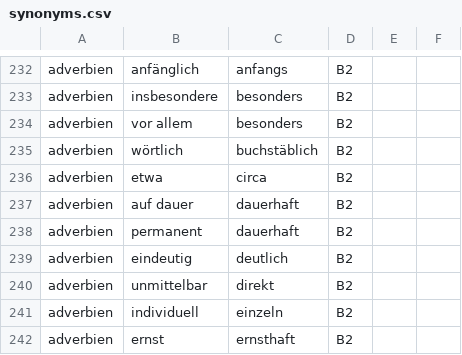
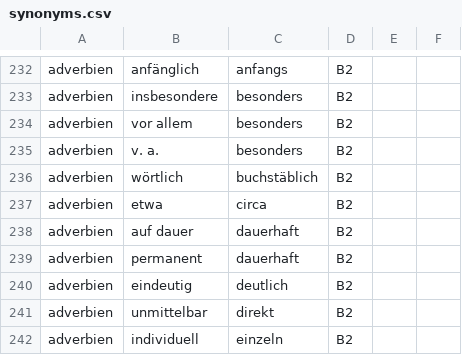
Before and after one commit to cbjcamus/Sievers-Study-Hall, a CSV file: data/datasets/other/synonyms.csv, drawn as a sheet; only a part is shown, gaps mark what is left out; the shorter side is filled out with more unchanged rows; the diff names each change by its address in the sheet, - before the commit and + after, or states it on an @@ line.

```diff
--- a/data/datasets/other/synonyms.csv
+++ b/data/datasets/other/synonyms.csv
+row 235: adverbien | v. a. | besonders | B2
```
Also changed, not shown: 1 other file.
